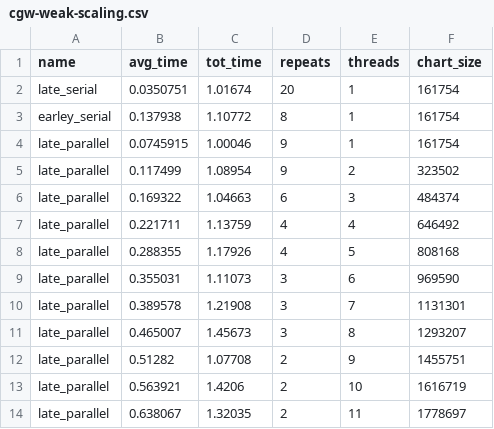
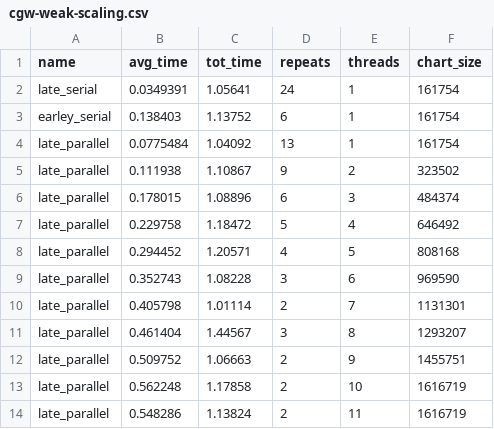
Before and after one commit to jfeser/earley, a CSV file: results/cgw-weak-scaling.csv, drawn as a sheet; only a part is shown; the diff covers the shown part only.

```diff
--- a/results/cgw-weak-scaling.csv
+++ b/results/cgw-weak-scaling.csv
@@ -1,14 +1,14 @@
 name,avg_time,tot_time,repeats,threads,chart_size
-late_serial,0.0350751,1.01674,20,1,161754
-earley_serial,0.137938,1.10772,8,1,161754
-late_parallel,0.0745915,1.00046,9,1,161754
-late_parallel,0.117499,1.08954,9,2,323502
-late_parallel,0.169322,1.04663,6,3,484374
-late_parallel,0.221711,1.13759,4,4,646492
-late_parallel,0.288355,1.17926,4,5,808168
-late_parallel,0.355031,1.11073,3,6,969590
-late_parallel,0.389578,1.21908,3,7,1131301
-late_parallel,0.465007,1.45673,3,8,1293207
-late_parallel,0.51282,1.07708,2,9,1455751
-late_parallel,0.563921,1.4206,2,10,1616719
-late_parallel,0.638067,1.32035,2,11,1778697
+late_serial,0.0349391,1.05641,24,1,161754
+earley_serial,0.138403,1.13752,6,1,161754
+late_parallel,0.0775484,1.04092,13,1,161754
+late_parallel,0.111938,1.10867,9,2,323502
+late_parallel,0.178015,1.08896,6,3,484374
+late_parallel,0.229758,1.18472,5,4,646492
+late_parallel,0.294452,1.20571,4,5,808168
+late_parallel,0.352743,1.08228,3,6,969590
+late_parallel,0.405798,1.01114,2,7,1131301
+late_parallel,0.461404,1.44567,3,8,1293207
+late_parallel,0.509752,1.06663,2,9,1455751
+late_parallel,0.562248,1.17858,2,10,1616719
+late_parallel,0.548286,1.13824,2,11,1616719
```
Also changed, not shown: 7 added rows, 7 removed rows and 6 edited cells elsewhere in this file, results/arith-strong-scaling.csv, results/arith-weak-scaling.csv, 33 other files.
